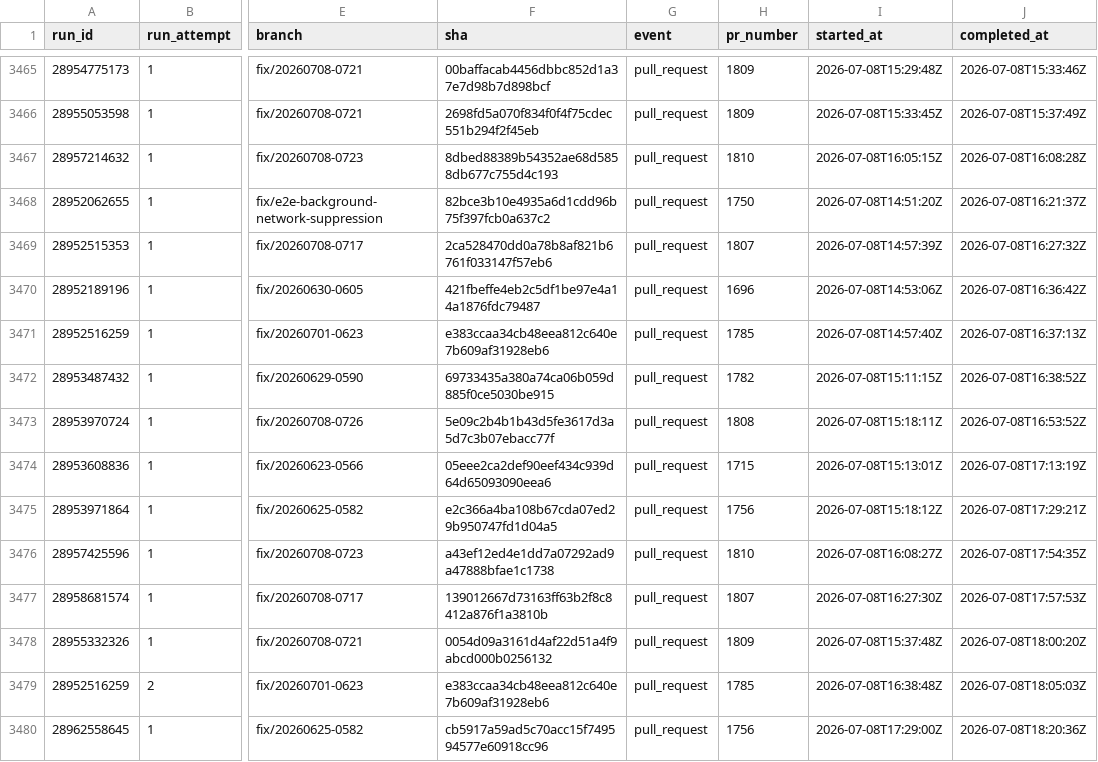
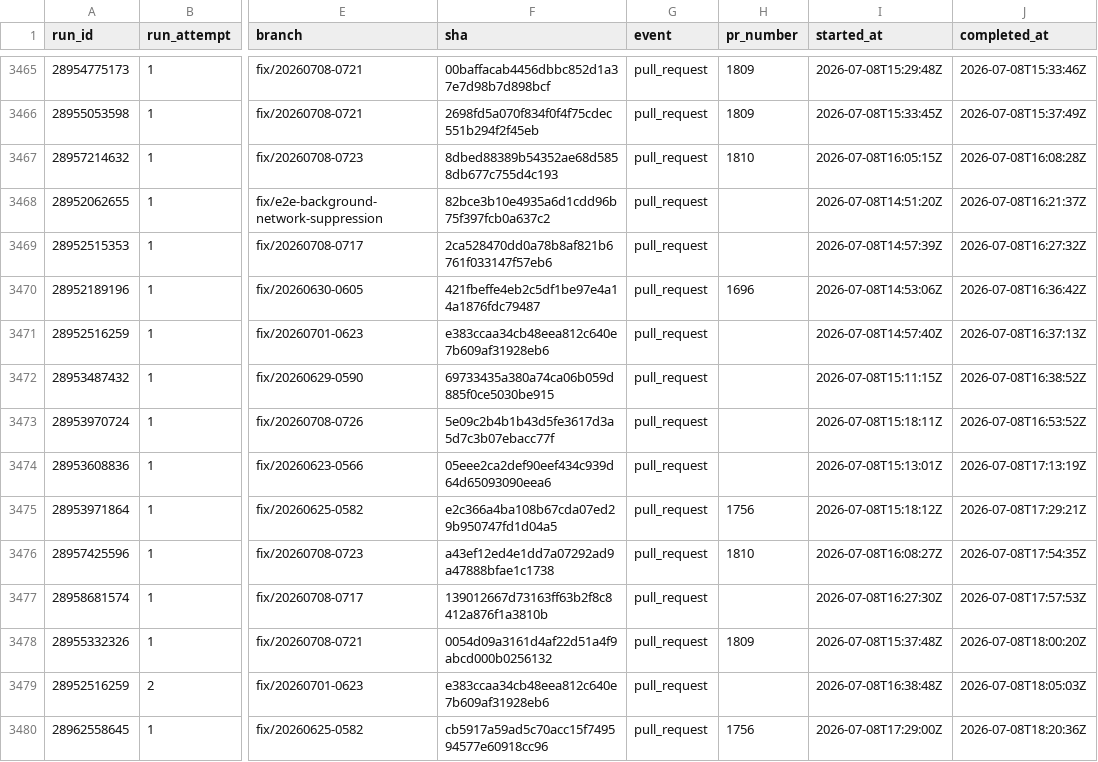
Before and after one commit to AOE-HQ/e2e-ci-metrics, a CSV file: data/runs.csv, drawn as a sheet; only a part is shown, gaps mark what is left out; the diff covers the shown part only; the diff names each change by its address in the sheet, - before the commit and + after, or states it on an @@ line.

```diff
--- a/data/runs.csv
+++ b/data/runs.csv
-H3468 (pr_number): 1750
+H3468 (pr_number): (empty)
-H3469 (pr_number): 1807
+H3469 (pr_number): (empty)
-H3471 (pr_number): 1785
+H3471 (pr_number): (empty)
-H3472 (pr_number): 1782
+H3472 (pr_number): (empty)
-H3473 (pr_number): 1808
+H3473 (pr_number): (empty)
-H3474 (pr_number): 1715
+H3474 (pr_number): (empty)
-H3477 (pr_number): 1807
+H3477 (pr_number): (empty)
-H3479 (pr_number): 1785
+H3479 (pr_number): (empty)
```
Also changed, not shown: 2 added rows and 19 edited cells elsewhere in this file, data/route_platform_stats.csv, data/route_stats.csv, 1 other file.
